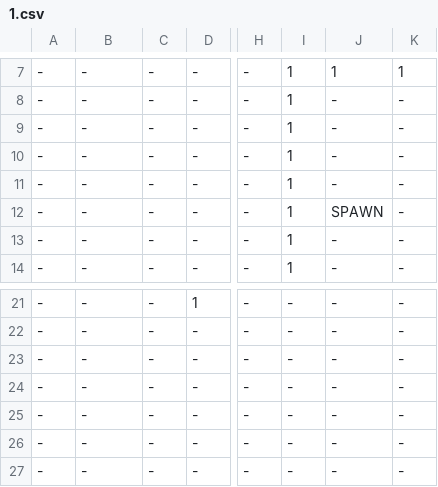
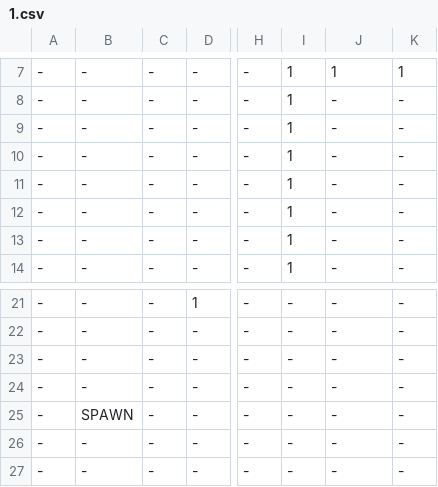
Before and after one commit to Auranapse/Studio-Project-3---Potato-Locomotive, a CSV file: Life/GameData/Maps/1.csv, drawn as a sheet; only a part is shown, gaps mark what is left out; the diff names each change by its address in the sheet, - before the commit and + after, or states it on an @@ line.

```diff
--- a/Life/GameData/Maps/1.csv
+++ b/Life/GameData/Maps/1.csv
-J12: SPAWN
+J12: -
-B25: -
+B25: SPAWN
```
Also changed, not shown: 11 other files.
